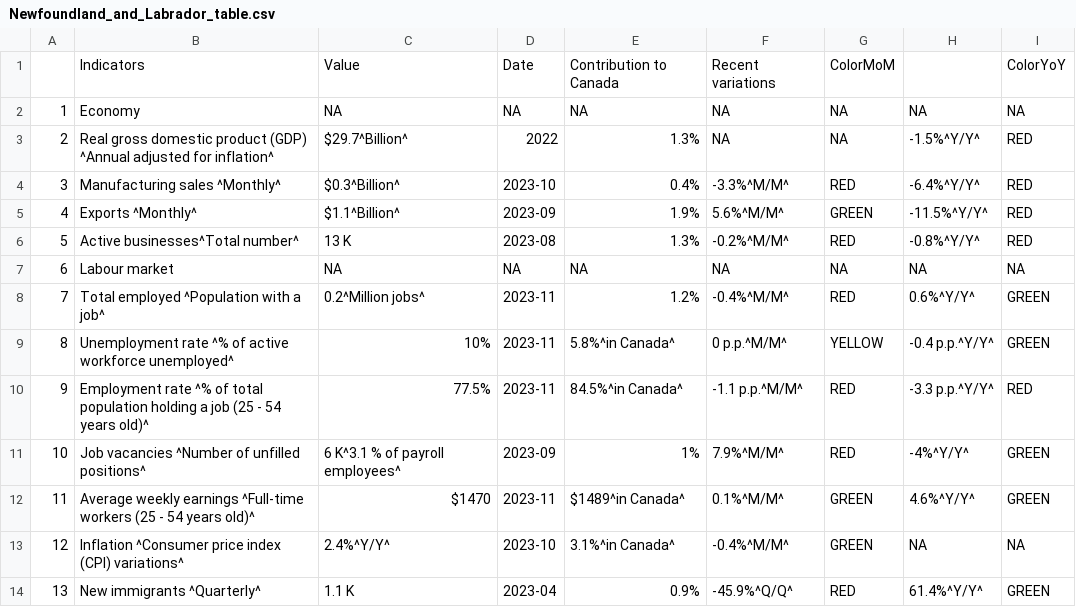
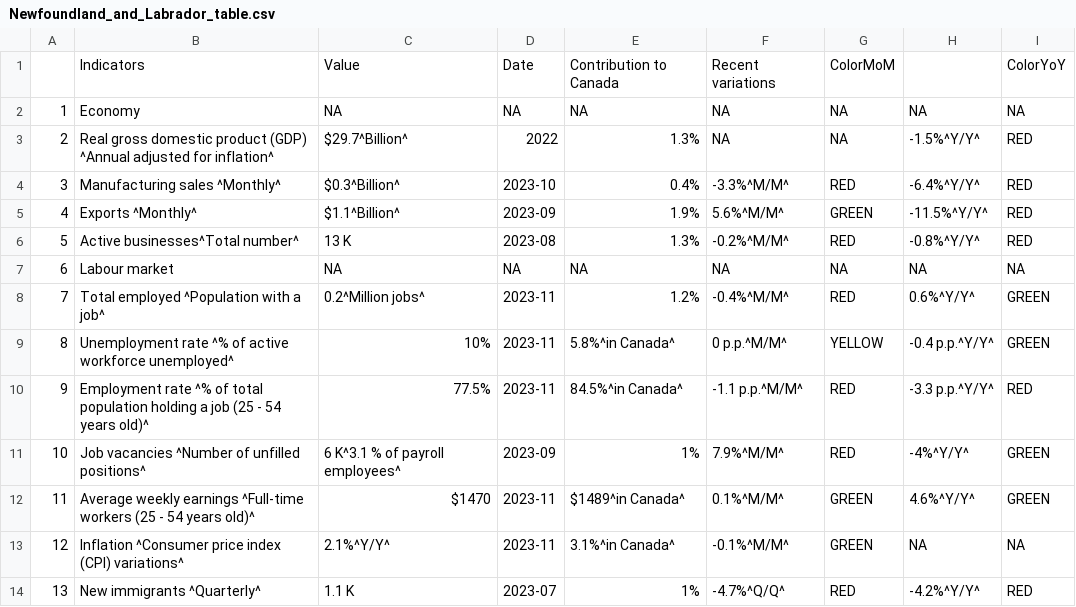
Before and after one commit to Dabra56/Economic_Dashboard, a CSV file: data/Newfoundland_and_Labrador_table.csv, drawn as a sheet.

```diff
--- a/data/Newfoundland_and_Labrador_table.csv
+++ b/data/Newfoundland_and_Labrador_table.csv
@@ -13,3 +13,3 @@
 "11","Average weekly earnings ^Full-time workers (25 - 54 years old)^","$1470","2023-11","$1489^in Canada^","0.1%^M/M^","GREEN","4.6%^Y/Y^","GREEN"
-"12","Inflation ^Consumer price index (CPI) variations^","2.4%^Y/Y^","2023-10","3.1%^in Canada^","-0.4%^M/M^","GREEN",NA,NA
-"13","New immigrants ^Quarterly^","1.1 K","2023-04","0.9%","-45.9%^Q/Q^","RED","61.4%^Y/Y^","GREEN"
+"12","Inflation ^Consumer price index (CPI) variations^","2.1%^Y/Y^","2023-11","3.1%^in Canada^","-0.1%^M/M^","GREEN",NA,NA
+"13","New immigrants ^Quarterly^","1.1 K","2023-07","1%","-4.7%^Q/Q^","RED","-4.2%^Y/Y^","RED"
```
Also changed, not shown: data/Alberta_table.csv, data/Nova_Scotia_table.csv, 22 other files.
